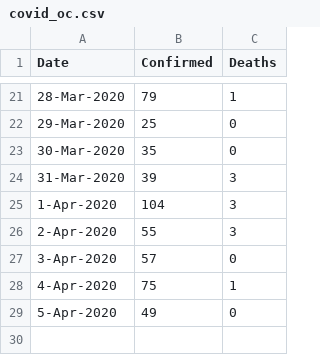
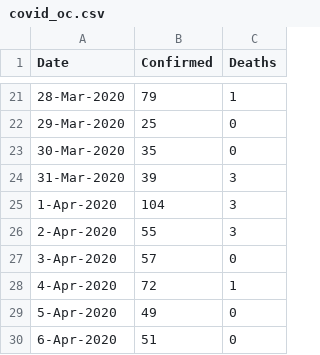
Before and after one commit to jmderic/covid19_analytics, a CSV file: covid_oc.csv, drawn as a sheet; only a part is shown, gaps mark what is left out.

Commit message:
Update Orange County, CA input data

```diff
--- a/covid_oc.csv
+++ b/covid_oc.csv
@@ -27,3 +27,4 @@ Date,Confirmed,Deaths
 3-Apr-2020,57,0
-4-Apr-2020,75,1
+4-Apr-2020,72,1
 5-Apr-2020,49,0
+6-Apr-2020,51,0
```
